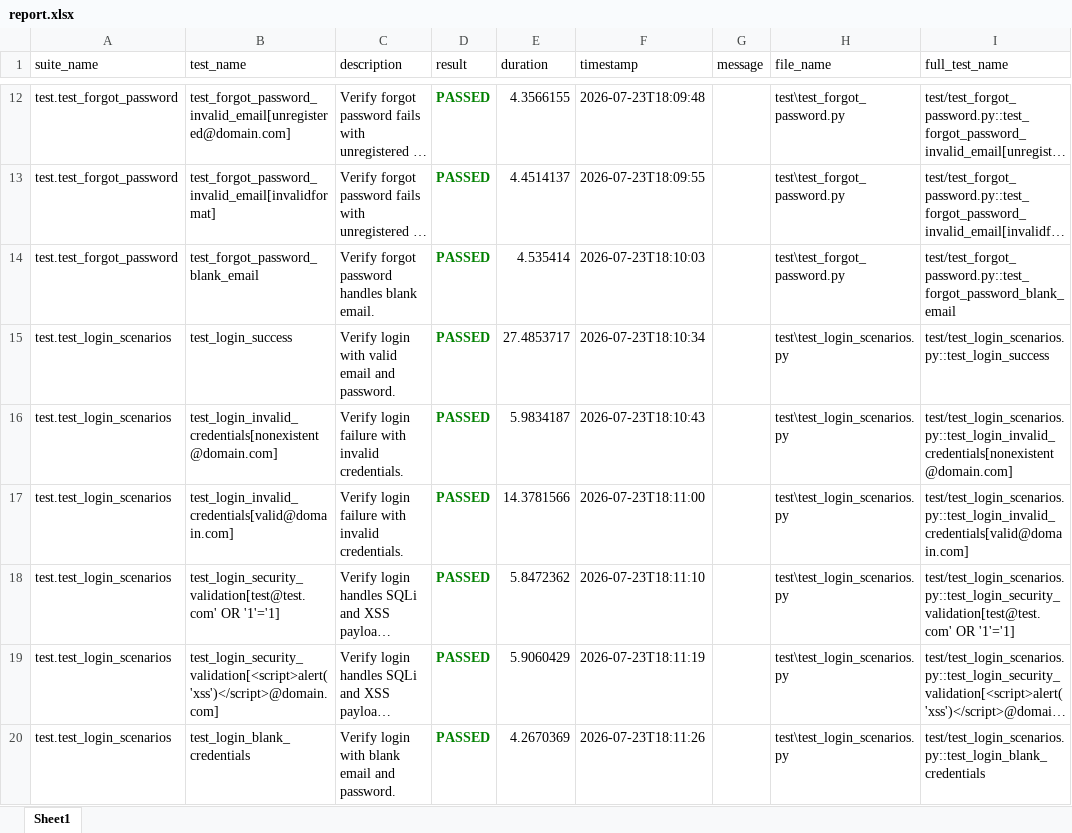
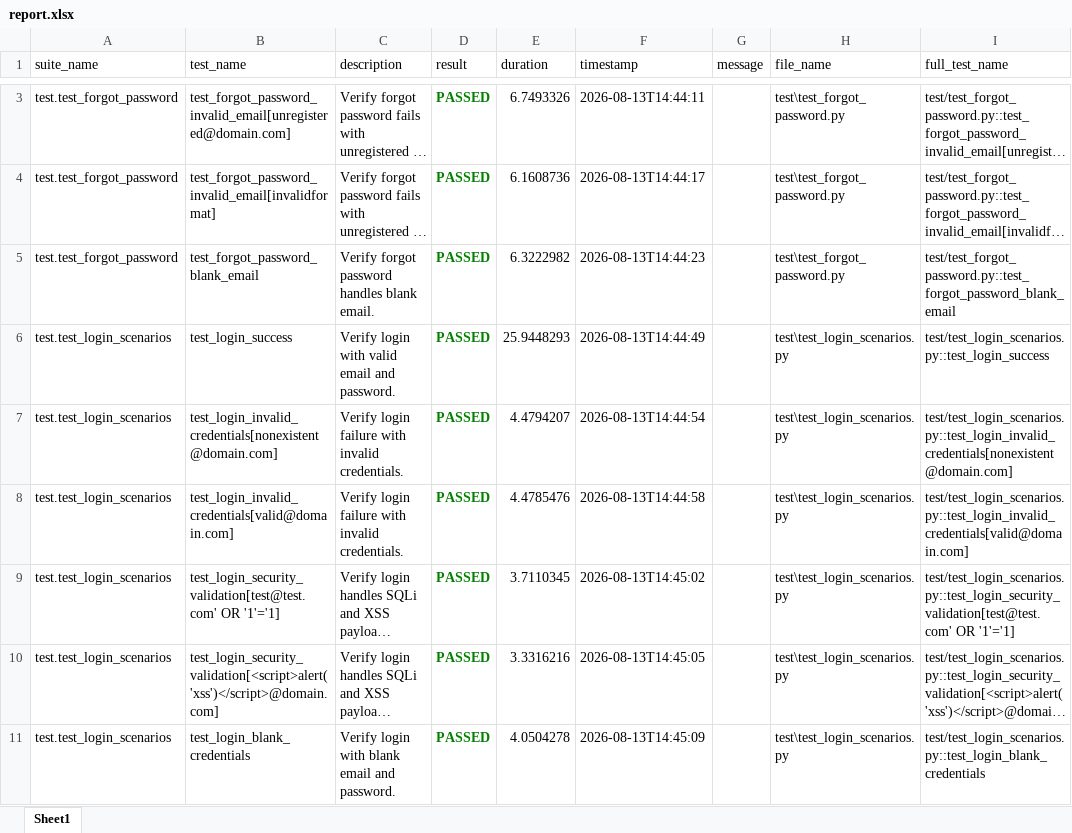
Before and after one commit to akhilsinghbaghel03-commits/LegalCase, an Excel workbook: report.xlsx, sheet Sheet1, drawn as a sheet; only a part is shown, gaps mark what is left out; long unchanged cells end in …; values as stored, in another font and other column widths than the file's, no borders; addresses are those after the commit; the diff covers the shown part only; the diff names each change by its address in the sheet, - before the commit and + after, or states it on an @@ line.

Commit message:
html and excel report gen

```diff
--- a/report.xlsx (sheet Sheet1)
+++ b/report.xlsx (sheet Sheet1)
-E3 (duration): 4.3566155
+E3 (duration): 6.7493326
-F3 (timestamp): 2026-07-23T18:09:48
+F3 (timestamp): 2026-08-13T14:44:11
-E4 (duration): 4.4514137
+E4 (duration): 6.1608736
-F4 (timestamp): 2026-07-23T18:09:55
+F4 (timestamp): 2026-08-13T14:44:17
-E5 (duration): 4.535414
+E5 (duration): 6.3222982
-F5 (timestamp): 2026-07-23T18:10:03
+F5 (timestamp): 2026-08-13T14:44:23
-E6 (duration): 27.4853717
+E6 (duration): 25.9448293
-F6 (timestamp): 2026-07-23T18:10:34
+F6 (timestamp): 2026-08-13T14:44:49
-E7 (duration): 5.9834187
+E7 (duration): 4.4794207
-F7 (timestamp): 2026-07-23T18:10:43
+F7 (timestamp): 2026-08-13T14:44:54
-E8 (duration): 14.3781566
+E8 (duration): 4.4785476
-F8 (timestamp): 2026-07-23T18:11:00
+F8 (timestamp): 2026-08-13T14:44:58
-E9 (duration): 5.8472362
+E9 (duration): 3.7110345
-F9 (timestamp): 2026-07-23T18:11:10
+F9 (timestamp): 2026-08-13T14:45:02
-E10 (duration): 5.9060429
+E10 (duration): 3.3316216
-F10 (timestamp): 2026-07-23T18:11:19
+F10 (timestamp): 2026-08-13T14:45:05
-E11 (duration): 4.2670369
+E11 (duration): 4.0504278
-F11 (timestamp): 2026-07-23T18:11:26
+F11 (timestamp): 2026-08-13T14:45:09
```
Also changed, not shown: 9 added rows, 9 removed rows, 5 edited cells and cell formats elsewhere in this sheet, 4 other files.
